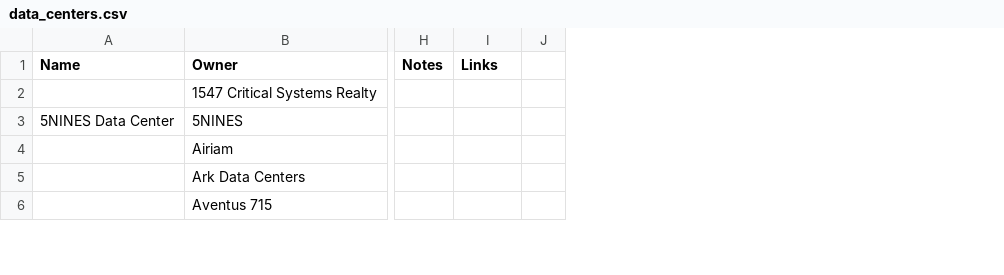
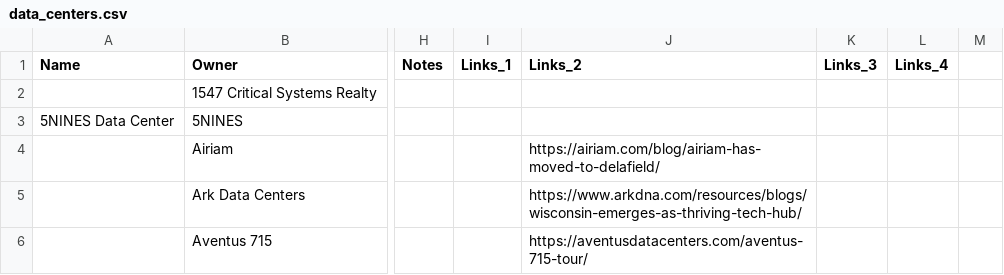
Before and after one commit to annahaensch/wisconsin_data_center_map, a CSV file: data/data_centers.csv, drawn as a sheet; only a part is shown, gaps mark what is left out; the diff covers the shown part only; the diff names each change by its address in the sheet, - before the commit and + after, or states it on an @@ line.

```diff
--- a/data/data_centers.csv
+++ b/data/data_centers.csv
+column J (Links_2), rows 4-6: https://airiam.com/blog/airiam-has-moved-to-delafield/ | https://www.arkdna.com/resources/blogs/wisconsin-emerges-as-thriving-tech-hub/ | https://aventusdatacenters.com/aventus-715-tour/
+column K (Links_3), empty
+column L (Links_4), empty
-I1: Links
+I1: Links_1
```
Also changed, not shown: 2 edited cells elsewhere in this file, 2 other files.
